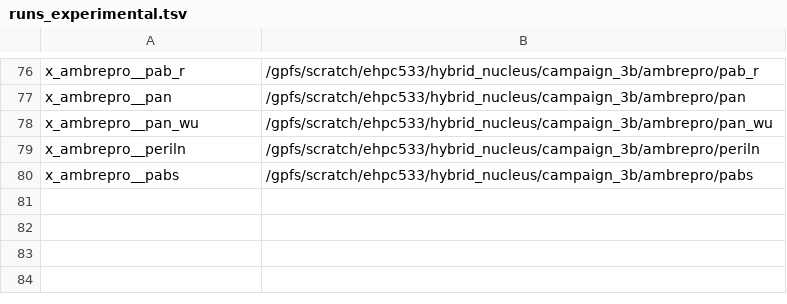
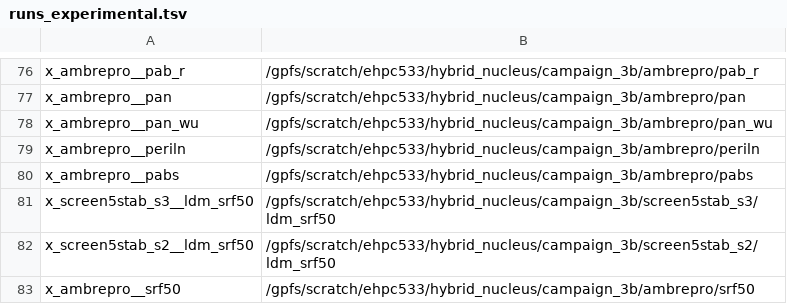
Before and after one commit to OpenEuroLLM/oellm-autoexp, a TSV file: scripts/korbi/wandb_sync/runs_experimental.tsv, drawn as a sheet; only a part is shown, gaps mark what is left out.

```diff
--- a/scripts/korbi/wandb_sync/runs_experimental.tsv
+++ b/scripts/korbi/wandb_sync/runs_experimental.tsv
@@ -80 +80,4 @@ x_ambrepro__periln	/gpfs/scratch/ehpc533/hybrid_nucleus/campaign_3b/ambrepro/per
 x_ambrepro__pabs	/gpfs/scratch/ehpc533/hybrid_nucleus/campaign_3b/ambrepro/pabs
+x_screen5stab_s3__ldm_srf50	/gpfs/scratch/ehpc533/hybrid_nucleus/campaign_3b/screen5stab_s3/ldm_srf50
+x_screen5stab_s2__ldm_srf50	/gpfs/scratch/ehpc533/hybrid_nucleus/campaign_3b/screen5stab_s2/ldm_srf50
+x_ambrepro__srf50	/gpfs/scratch/ehpc533/hybrid_nucleus/campaign_3b/ambrepro/srf50
```
